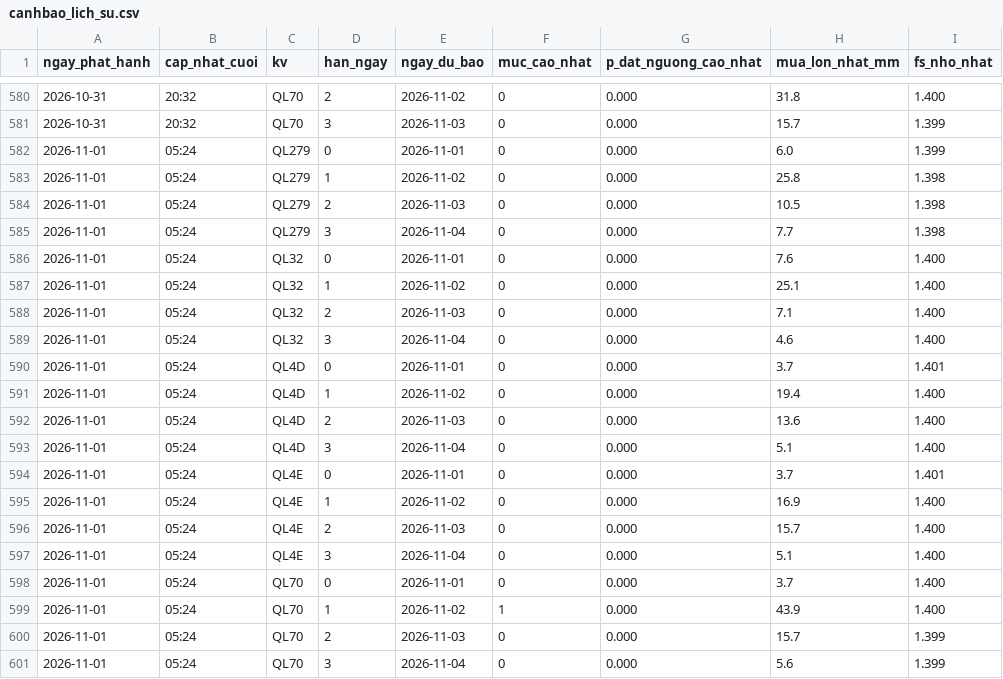
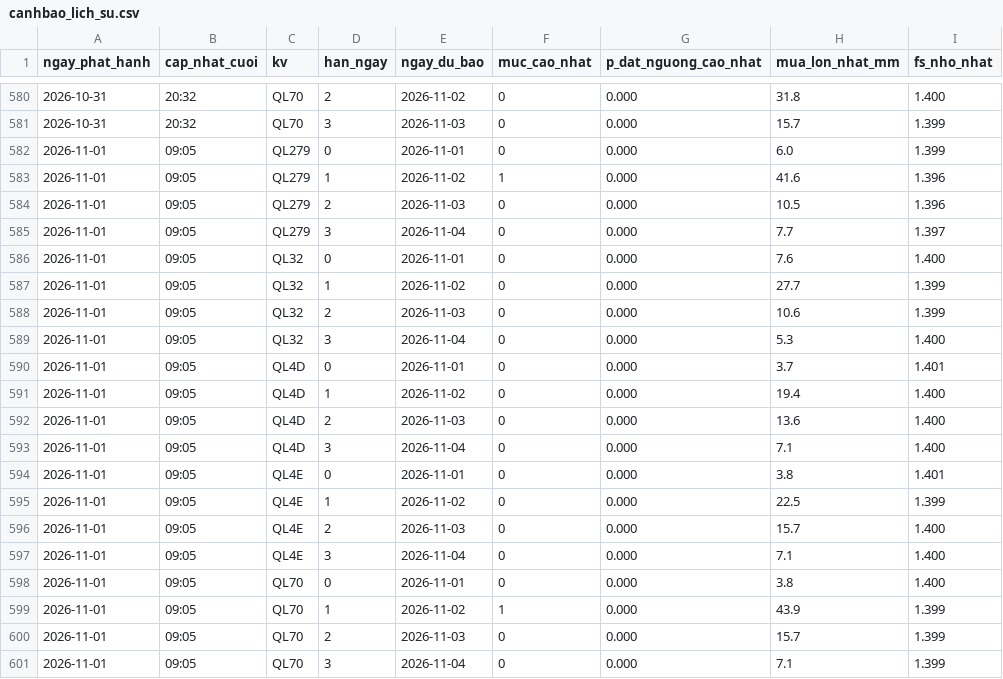
Before and after one commit to Chaulan1981/Du-bao-sat-truot-QL6, a CSV file: lao-cai/data/luu_tru/canhbao_lich_su.csv, drawn as a sheet; only a part is shown, gaps mark what is left out.

```diff
--- a/lao-cai/data/luu_tru/canhbao_lich_su.csv
+++ b/lao-cai/data/luu_tru/canhbao_lich_su.csv
@@ -581,21 +581,21 @@ ngay_phat_hanh,cap_nhat_cuoi,kv,han_ngay,ngay_du_bao,muc_cao_nhat,p_dat_nguong_c
 2026-10-31,20:32,QL70,3,2026-11-03,0,0.000,15.7,1.399
-2026-11-01,05:24,QL279,0,2026-11-01,0,0.000,6.0,1.399
-2026-11-01,05:24,QL279,1,2026-11-02,0,0.000,25.8,1.398
-2026-11-01,05:24,QL279,2,2026-11-03,0,0.000,10.5,1.398
-2026-11-01,05:24,QL279,3,2026-11-04,0,0.000,7.7,1.398
-2026-11-01,05:24,QL32,0,2026-11-01,0,0.000,7.6,1.400
-2026-11-01,05:24,QL32,1,2026-11-02,0,0.000,25.1,1.400
-2026-11-01,05:24,QL32,2,2026-11-03,0,0.000,7.1,1.400
-2026-11-01,05:24,QL32,3,2026-11-04,0,0.000,4.6,1.400
-2026-11-01,05:24,QL4D,0,2026-11-01,0,0.000,3.7,1.401
-2026-11-01,05:24,QL4D,1,2026-11-02,0,0.000,19.4,1.400
-2026-11-01,05:24,QL4D,2,2026-11-03,0,0.000,13.6,1.400
-2026-11-01,05:24,QL4D,3,2026-11-04,0,0.000,5.1,1.400
-2026-11-01,05:24,QL4E,0,2026-11-01,0,0.000,3.7,1.401
-2026-11-01,05:24,QL4E,1,2026-11-02,0,0.000,16.9,1.400
-2026-11-01,05:24,QL4E,2,2026-11-03,0,0.000,15.7,1.400
-2026-11-01,05:24,QL4E,3,2026-11-04,0,0.000,5.1,1.400
-2026-11-01,05:24,QL70,0,2026-11-01,0,0.000,3.7,1.400
-2026-11-01,05:24,QL70,1,2026-11-02,1,0.000,43.9,1.400
-2026-11-01,05:24,QL70,2,2026-11-03,0,0.000,15.7,1.399
-2026-11-01,05:24,QL70,3,2026-11-04,0,0.000,5.6,1.399
+2026-11-01,09:05,QL279,0,2026-11-01,0,0.000,6.0,1.399
+2026-11-01,09:05,QL279,1,2026-11-02,1,0.000,41.6,1.396
+2026-11-01,09:05,QL279,2,2026-11-03,0,0.000,10.5,1.396
+2026-11-01,09:05,QL279,3,2026-11-04,0,0.000,7.7,1.397
+2026-11-01,09:05,QL32,0,2026-11-01,0,0.000,7.6,1.400
+2026-11-01,09:05,QL32,1,2026-11-02,0,0.000,27.7,1.399
+2026-11-01,09:05,QL32,2,2026-11-03,0,0.000,10.6,1.399
+2026-11-01,09:05,QL32,3,2026-11-04,0,0.000,5.3,1.400
+2026-11-01,09:05,QL4D,0,2026-11-01,0,0.000,3.7,1.401
+2026-11-01,09:05,QL4D,1,2026-11-02,0,0.000,19.4,1.400
+2026-11-01,09:05,QL4D,2,2026-11-03,0,0.000,13.6,1.400
+2026-11-01,09:05,QL4D,3,2026-11-04,0,0.000,7.1,1.400
+2026-11-01,09:05,QL4E,0,2026-11-01,0,0.000,3.8,1.401
+2026-11-01,09:05,QL4E,1,2026-11-02,0,0.000,22.5,1.399
+2026-11-01,09:05,QL4E,2,2026-11-03,0,0.000,15.7,1.400
+2026-11-01,09:05,QL4E,3,2026-11-04,0,0.000,7.1,1.400
+2026-11-01,09:05,QL70,0,2026-11-01,0,0.000,3.8,1.400
+2026-11-01,09:05,QL70,1,2026-11-02,1,0.000,43.9,1.399
+2026-11-01,09:05,QL70,2,2026-11-03,0,0.000,15.7,1.399
+2026-11-01,09:05,QL70,3,2026-11-04,0,0.000,7.1,1.399
```
Also changed, not shown: data/luu_tru/canhbao_lich_su.csv, 14 other files.
